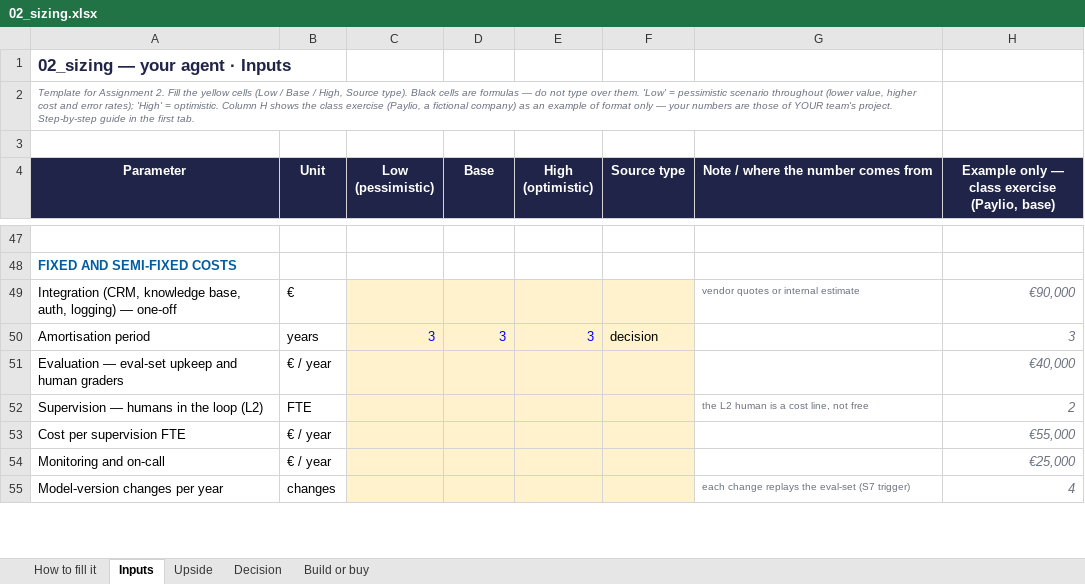
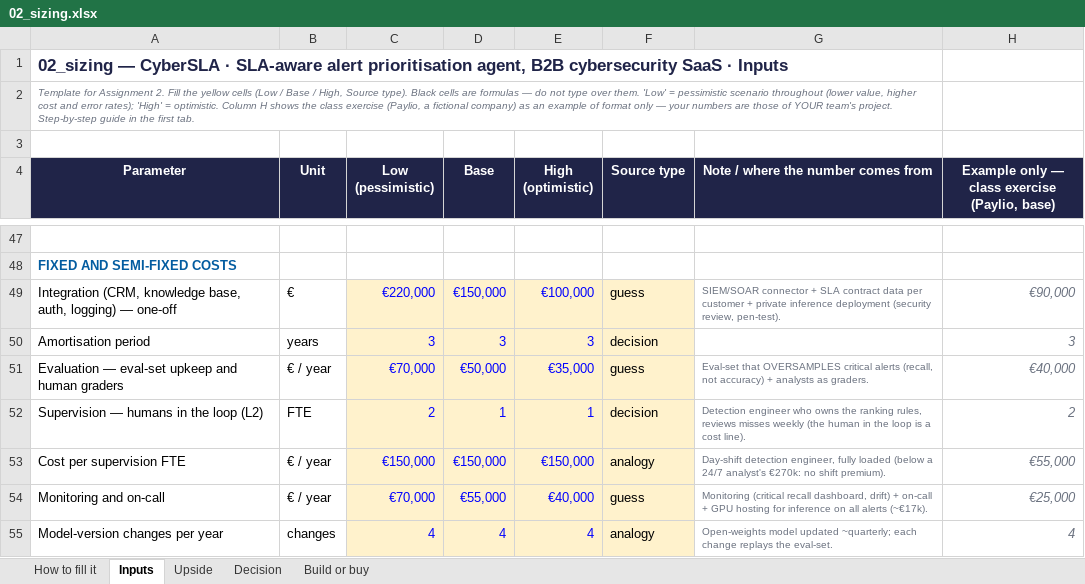
Before and after one commit to raniamehria/Agents-workflow-project-RL, an Excel workbook: AI_product_docs/02_sizing.xlsx, sheet Inputs, drawn as a sheet; only a part is shown, gaps mark what is left out; values as stored, in another font and other column widths than the file's, no borders; the diff covers the shown part only; the diff names each change by its address in the sheet, - before the commit and + after, or states it on an @@ line.

Commit message:
RAN-8 02_sizing

```diff
--- a/AI_product_docs/02_sizing.xlsx (sheet Inputs)
+++ b/AI_product_docs/02_sizing.xlsx (sheet Inputs)
-A1 (Parameter): 02_sizing — your agent · Inputs
+A1 (Parameter): 02_sizing — CyberSLA · SLA-aware alert prioritisation agent, B2B cybersecurity SaaS · Inputs
-C49 (Low (pessimistic)): (empty)
+C49 (Low (pessimistic)): €220,000
-D49 (Base): (empty)
+D49 (Base): €150,000
-E49 (High (optimistic)): (empty)
+E49 (High (optimistic)): €100,000
-F49 (Source type): (empty)
+F49 (Source type): guess
-G49: vendor quotes or internal estimate
+G49: SIEM/SOAR connector + SLA contract data per customer + private inference deployment (security review, pen-test).
-C51 (Low (pessimistic)): (empty)
+C51 (Low (pessimistic)): €70,000
-D51 (Base): (empty)
+D51 (Base): €50,000
-E51 (High (optimistic)): (empty)
+E51 (High (optimistic)): €35,000
-F51 (Source type): (empty)
+F51 (Source type): guess
-G51: (empty)
+G51: Eval-set that OVERSAMPLES critical alerts (recall, not accuracy) + analysts as graders.
-C52 (Low (pessimistic)): (empty)
+C52 (Low (pessimistic)): 2
-D52 (Base): (empty)
+D52 (Base): 1
-E52 (High (optimistic)): (empty)
+E52 (High (optimistic)): 1
-F52 (Source type): (empty)
+F52 (Source type): decision
-G52: the L2 human is a cost line, not free
+G52: Detection engineer who owns the ranking rules, reviews misses weekly (the human in the loop is a cost line).
-C53 (Low (pessimistic)): (empty)
+C53 (Low (pessimistic)): €150,000
-D53 (Base): (empty)
+D53 (Base): €150,000
-E53 (High (optimistic)): (empty)
+E53 (High (optimistic)): €150,000
-F53 (Source type): (empty)
+F53 (Source type): analogy
-G53: (empty)
+G53: Day-shift detection engineer, fully loaded (below a 24/7 analyst's €270k: no shift premium).
-C54 (Low (pessimistic)): (empty)
+C54 (Low (pessimistic)): €70,000
-D54 (Base): (empty)
+D54 (Base): €55,000
-E54 (High (optimistic)): (empty)
+E54 (High (optimistic)): €40,000
-F54 (Source type): (empty)
+F54 (Source type): guess
-G54: (empty)
+G54: Monitoring (critical recall dashboard, drift) + on-call + GPU hosting for inference on all alerts (~€17k).
-C55 (Low (pessimistic)): (empty)
+C55 (Low (pessimistic)): 4
-D55 (Base): (empty)
+D55 (Base): 4
-E55 (High (optimistic)): (empty)
+E55 (High (optimistic)): 4
-F55 (Source type): (empty)
+F55 (Source type): analogy
-G55: each change replays the eval-set (S7 trigger)
+G55: Open-weights model updated ~quarterly; each change replays the eval-set.
```
Also changed, not shown: 23 added rows, 18 removed rows and 77 edited cells elsewhere in this sheet, sheet Upside, sheet Build or buy, sheet Decision.
